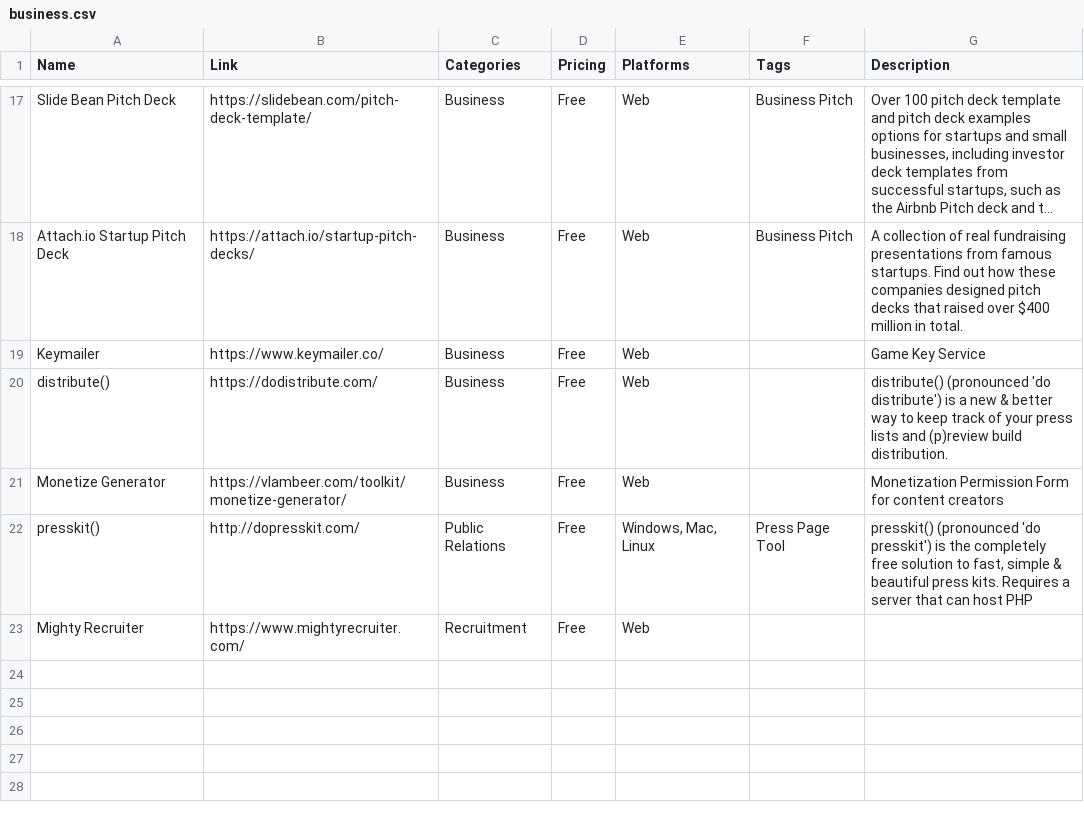
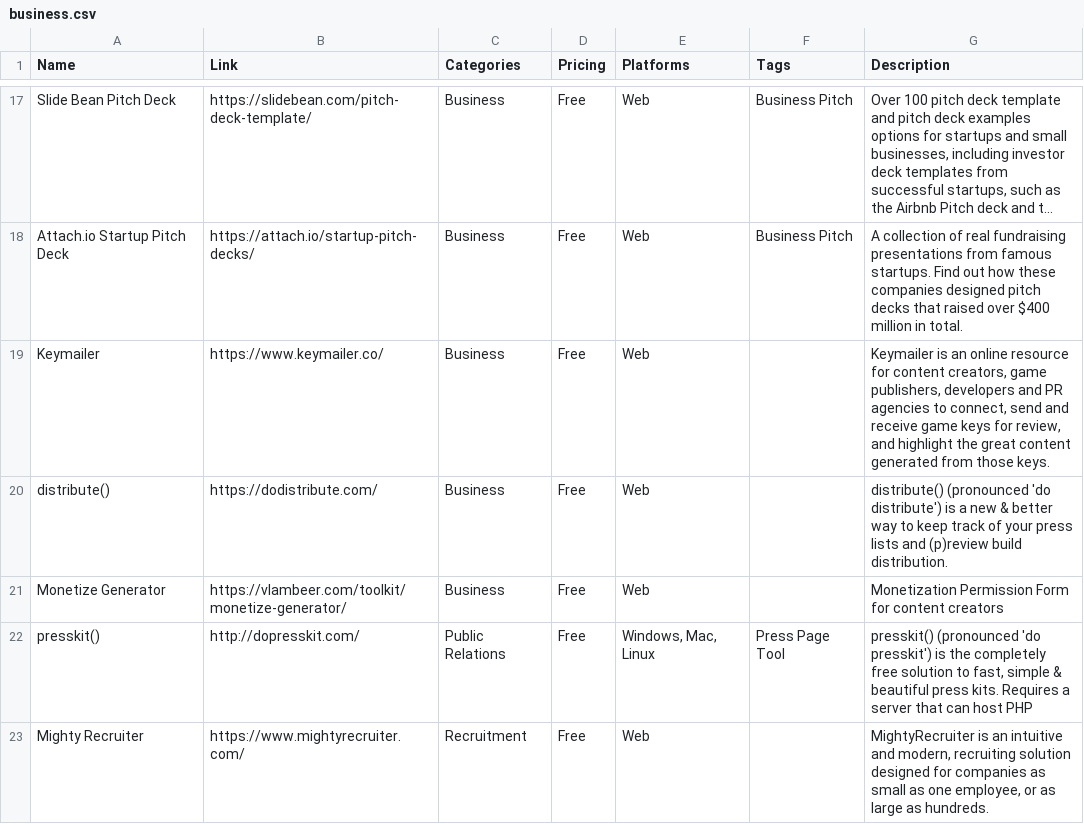
Before and after one commit to jackmelcher/gamedevelop.io, a CSV file: csv/business.csv, drawn as a sheet; only a part is shown, gaps mark what is left out; long unchanged cells end in …; the diff names each change by its address in the sheet, - before the commit and + after, or states it on an @@ line.

Commit message:
Updated descriptions for community resources table.

```diff
--- a/csv/business.csv
+++ b/csv/business.csv
-G19 (Description): Game Key Service
+G19 (Description): Keymailer is an online resource for content creators, game publishers, developers and PR agencies to connect, send and receive game keys for review, and highlight the great content generated from those keys.
-G23 (Description): (empty)
+G23 (Description): MightyRecruiter is an intuitive and modern, recruiting solution designed for companies as small as one employee, or as large as hundreds.
```
Also changed, not shown: 2 other files.
